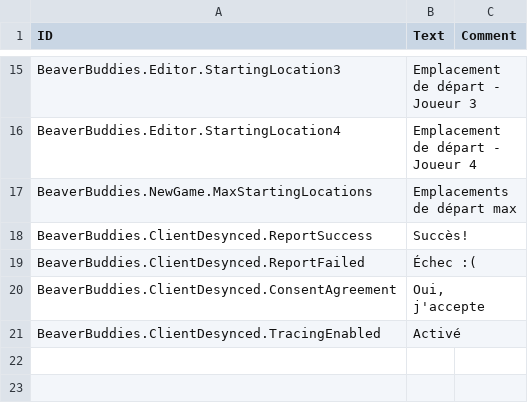
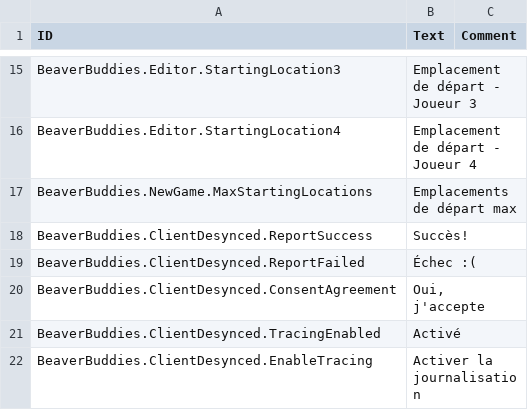
Before and after one commit to thomaswp/BeaverBuddies, a CSV file: BeaverBuddies/Localizations/frFR_BeaverBuddie.csv, drawn as a sheet; only a part is shown, gaps mark what is left out; the diff covers the shown part only; the diff names each change by its address in the sheet, - before the commit and + after, or states it on an @@ line.

```diff
--- a/BeaverBuddies/Localizations/frFR_BeaverBuddie.csv
+++ b/BeaverBuddies/Localizations/frFR_BeaverBuddie.csv
+row 22: BeaverBuddies.ClientDesynced.EnableTracing | Activer la journalisation
```
Also changed, not shown: 2 added rows elsewhere in this file, BeaverBuddies/Localizations/deDE_BeaverBuddie.csv, BeaverBuddies/Localizations/jaJP_BeaverBuddie.csv, 12 other files.
